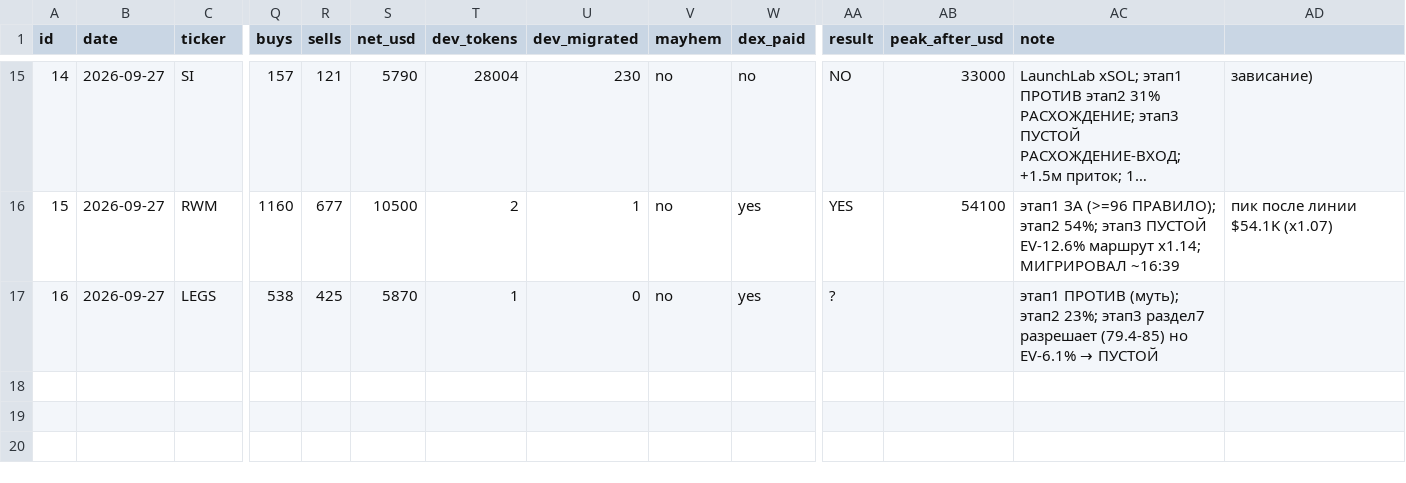
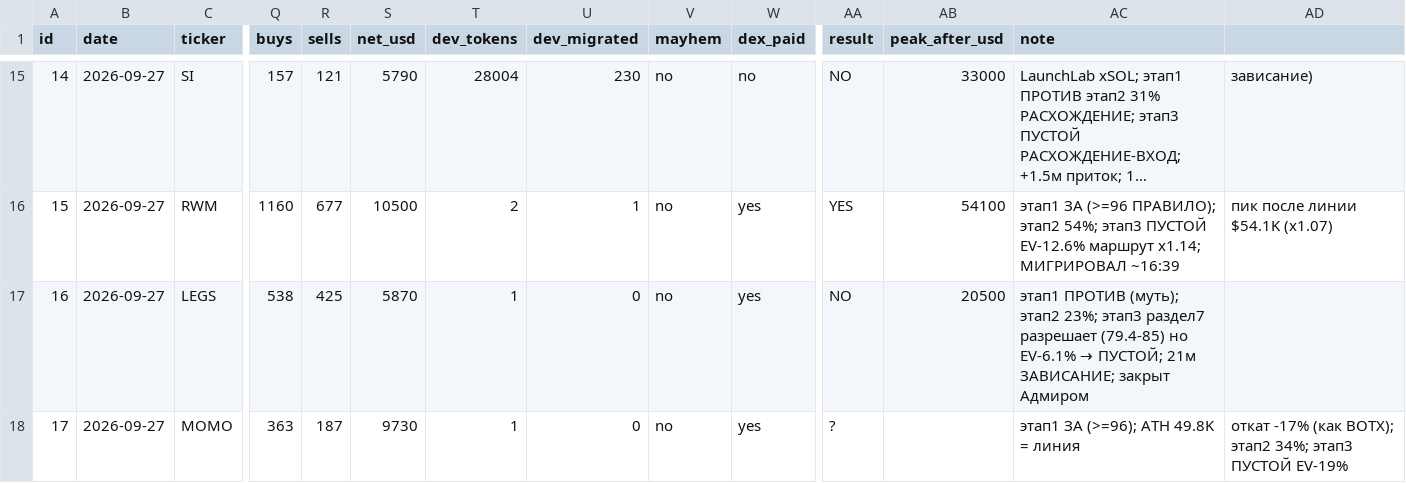
Before and after one commit to gedgafovadmir7-tech/chipichapa, a CSV file: memecoin_merged/memecoin-migration/journal/journal_live.csv, drawn as a sheet; only a part is shown, gaps mark what is left out; long unchanged cells end in …; rows hold the shown columns only; the diff names each change by its address in the sheet, - before the commit and + after, or states it on an @@ line.

```diff
--- a/memecoin_merged/memecoin-migration/journal/journal_live.csv
+++ b/memecoin_merged/memecoin-migration/journal/journal_live.csv
-AA17 (result): ?
+AA17 (result): NO
-AB17 (peak_after_usd): (empty)
+AB17 (peak_after_usd): 20500
@@ AC17 (note): …EV-6.1% → ПУСТОЙ → …EV-6.1% → ПУСТОЙ; 21м ЗАВИСАНИЕ; закрыт Адмиром @@
+row 18: 17 | 2026-09-27 | MOMO | 363 | 187 | 9730 | 1 | 0 | no | yes | ? |  | этап1 ЗА (>=96); ATH 49.8K = линия | откат -17% (как BOTX); этап2 34%; этап3 ПУСТОЙ EV-19%
```
Also changed, not shown: 2 other files.
